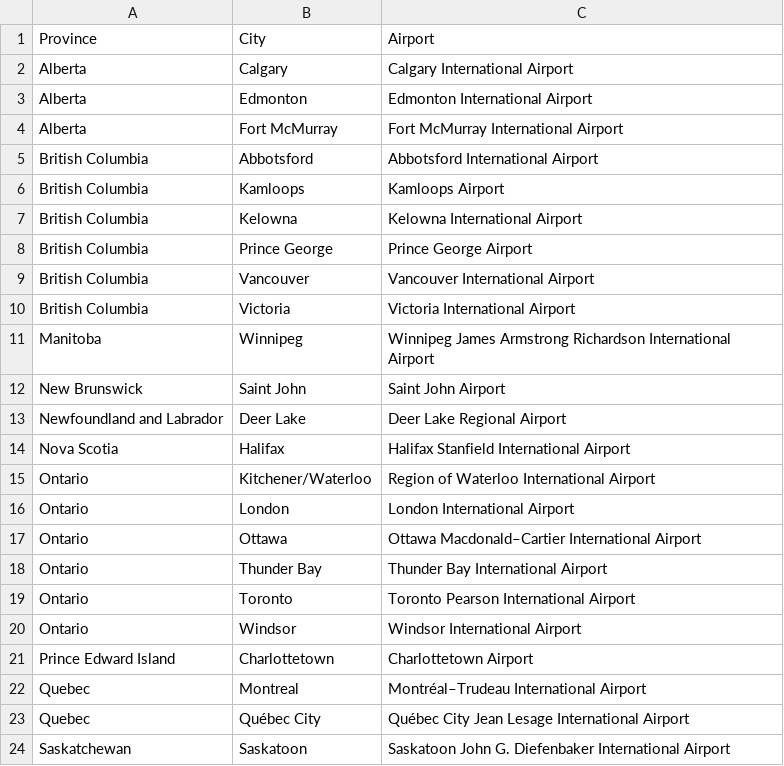
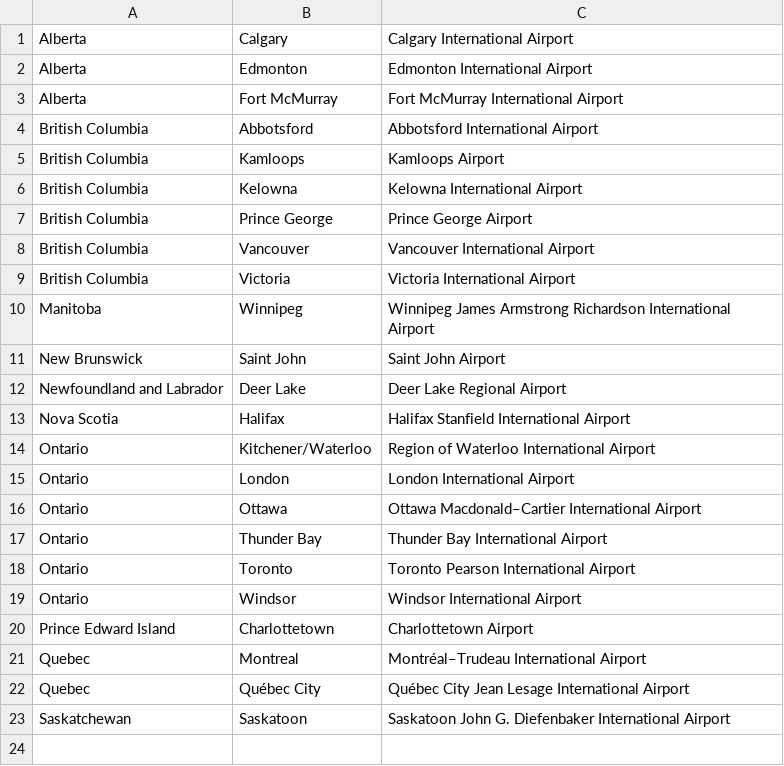
Before and after one commit to hulasozdemir/OUSH-OHPU-Donation-Tracker, a CSV file: flair_airports.csv, drawn as a sheet.

Commit message:
Flair airlines script

```diff
--- a/flair_airports.csv
+++ b/flair_airports.csv
@@ -1,2 +1 @@
-Province,City,Airport
 Alberta,Calgary,Calgary International Airport
```
Also changed, not shown: 6 other files.
